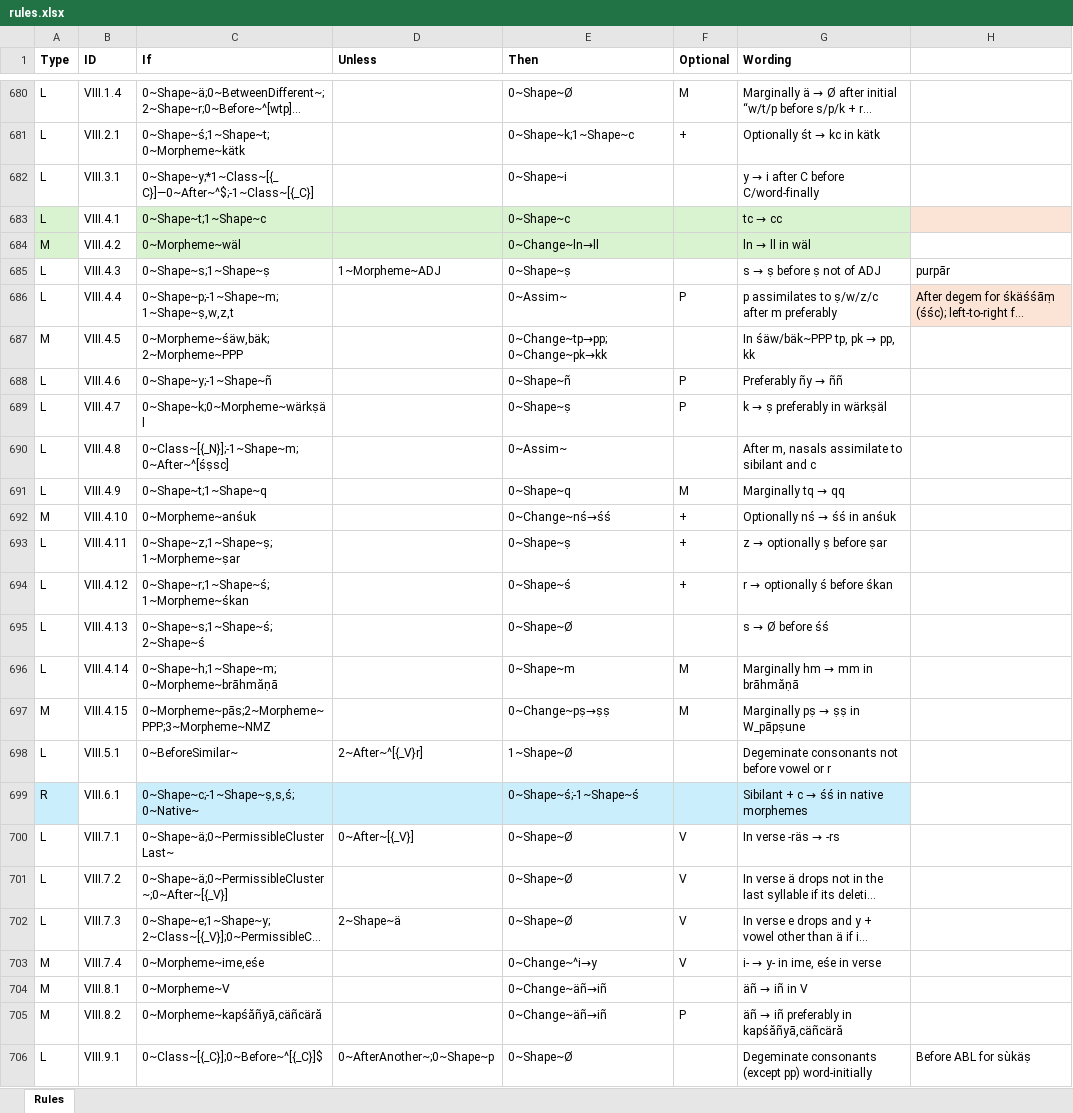
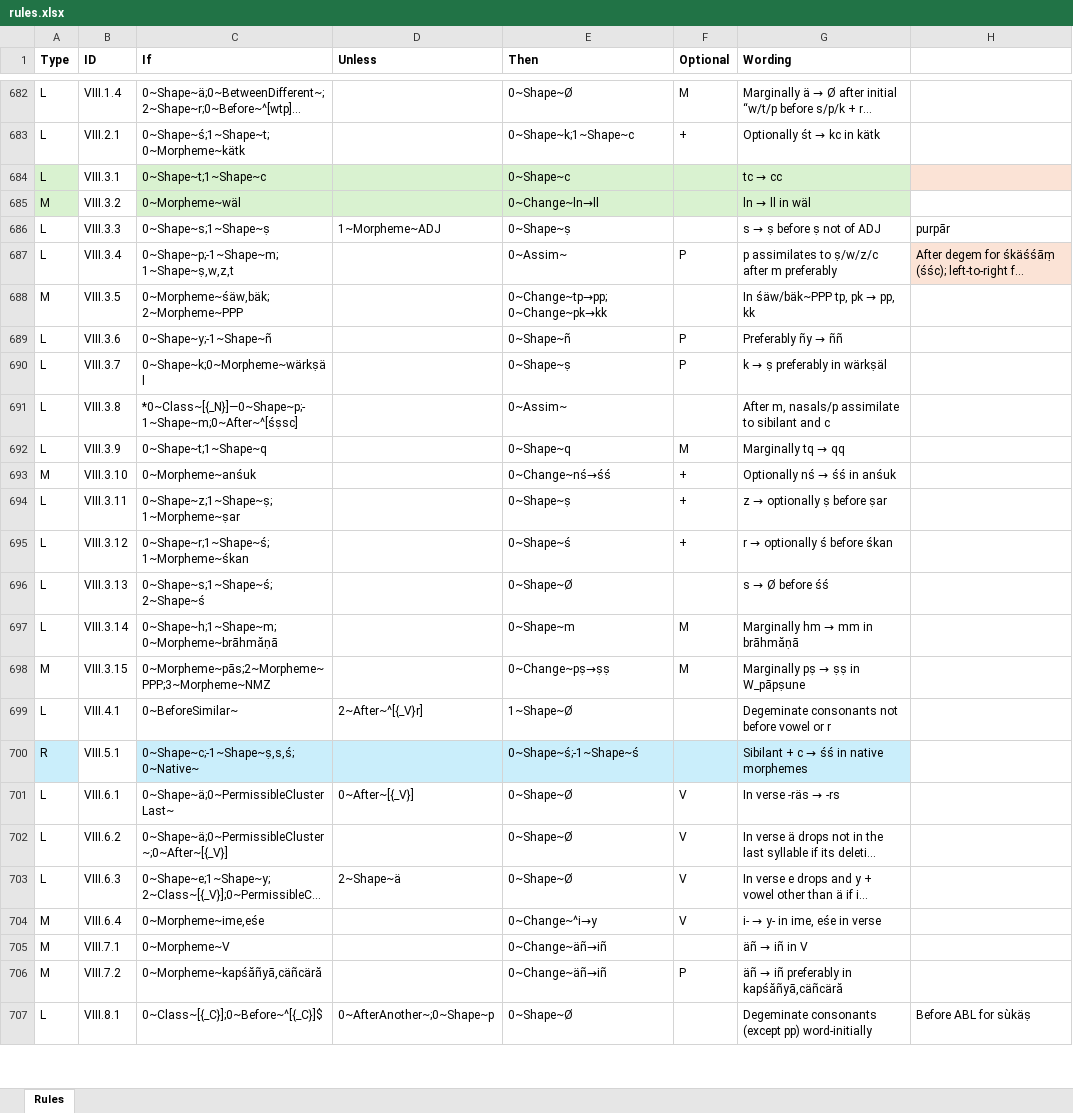
Before and after one commit to tanastasis/Candrakanta, an Excel workbook: data/rules.xlsx, sheet Rules, drawn as a sheet; only a part is shown, gaps mark what is left out; long unchanged cells end in …; values as stored, in another font and other column widths than the file's, no borders; removed rows and columns are numbered as before the commit, all else as after; the diff covers the shown part only; the diff names each change by its address in the sheet, - before the commit and + after, or states it on an @@ line.

Commit message:
Major changes in design, some fixes with rules and morphemes

```diff
--- a/data/rules.xlsx (sheet Rules)
+++ b/data/rules.xlsx (sheet Rules)
-A684 fill: none
+A684 fill: #D9F2D0
-C684 (If): 0~Shape~y;*1~Class~[{_C}]—0~After~^$;-1~Class~[{_C}]
+C684 (If): 0~Shape~t;1~Shape~c
-C684:G684 fill: none
+C684:G684 fill: #D9F2D0
-E684 (Then): 0~Shape~i
+E684 (Then): 0~Shape~c
@@ G684 (Wording): y → i after C before C/word-finally → tc → cc @@
-H684 fill: none
+H684 fill: #FBE3D6
-row 683: L | VIII.4.1 | 0~Shape~t;1~Shape~c |  | 0~Shape~c |  | tc → cc
-B685 (ID): VIII.4.2
+B685 (ID): VIII.3.2
-B686 (ID): VIII.4.3
+B686 (ID): VIII.3.3
-B687 (ID): VIII.4.4
+B687 (ID): VIII.3.4
-B688 (ID): VIII.4.5
+B688 (ID): VIII.3.5
-B689 (ID): VIII.4.6
+B689 (ID): VIII.3.6
-B690 (ID): VIII.4.7
+B690 (ID): VIII.3.7
-B691 (ID): VIII.4.8
+B691 (ID): VIII.3.8
-C691 (If): 0~Class~[{_N}];-1~Shape~m;0~After~^[śṣsc]
+C691 (If): *0~Class~[{_N}]—0~Shape~p;-1~Shape~m;0~After~^[śṣsc]
-G691 (Wording): After m, nasals assimilate to sibilant and c
+G691 (Wording): After m, nasals/p assimilate to sibilant and c
-B692 (ID): VIII.4.9
+B692 (ID): VIII.3.9
-B693 (ID): VIII.4.10
+B693 (ID): VIII.3.10
-B694 (ID): VIII.4.11
+B694 (ID): VIII.3.11
-B695 (ID): VIII.4.12
+B695 (ID): VIII.3.12
-B696 (ID): VIII.4.13
+B696 (ID): VIII.3.13
-B697 (ID): VIII.4.14
+B697 (ID): VIII.3.14
-B698 (ID): VIII.4.15
+B698 (ID): VIII.3.15
-B699 (ID): VIII.5.1
+B699 (ID): VIII.4.1
-B700 (ID): VIII.6.1
+B700 (ID): VIII.5.1
-B701 (ID): VIII.7.1
+B701 (ID): VIII.6.1
-B702 (ID): VIII.7.2
+B702 (ID): VIII.6.2
-B703 (ID): VIII.7.3
+B703 (ID): VIII.6.3
-B704 (ID): VIII.7.4
+B704 (ID): VIII.6.4
-B705 (ID): VIII.8.1
+B705 (ID): VIII.7.1
-B706 (ID): VIII.8.2
+B706 (ID): VIII.7.2
-B707 (ID): VIII.9.1
+B707 (ID): VIII.8.1
```
Also changed, not shown: other rows of this sheet, data/lexemes.xlsx, data/morphemes.xlsx, 22 other files.
